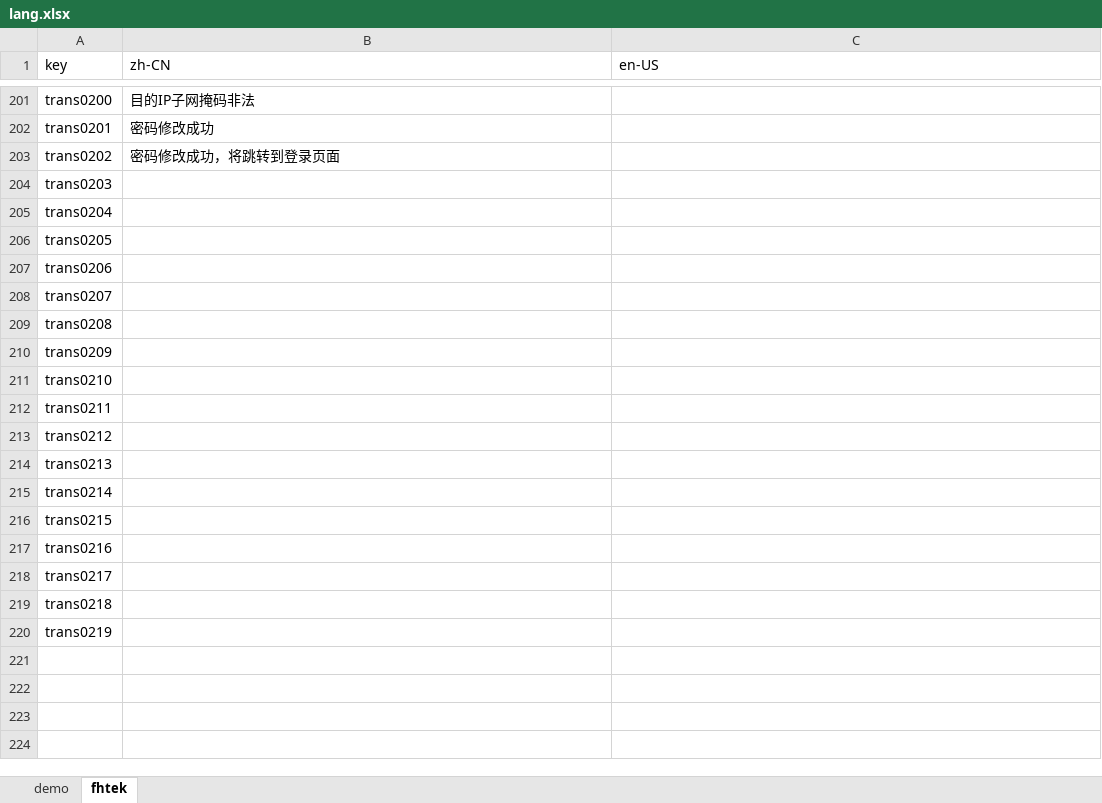
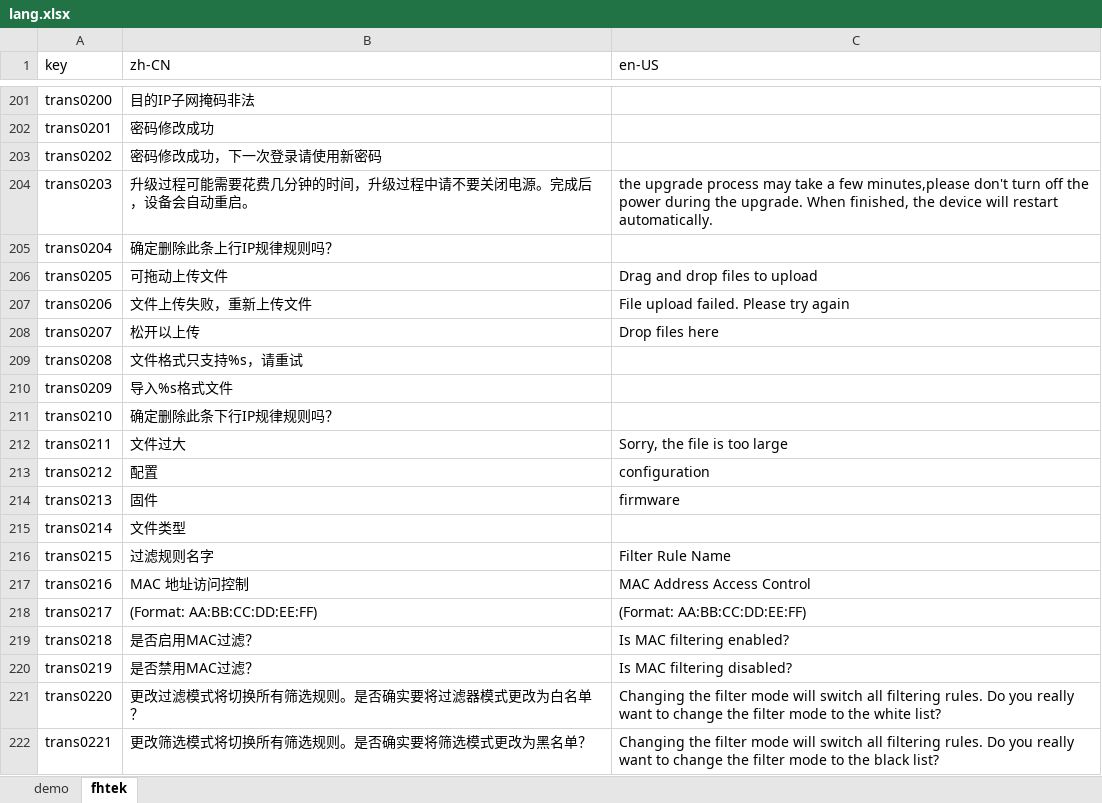
Before and after one commit to ytppp/fhtek-docs, an Excel workbook: lang.xlsx, sheet fhtek, drawn as a sheet; only a part is shown, gaps mark what is left out; values as stored, in another font and other column widths than the file's, no borders; the diff covers the shown part only; the diff names each change by its address in the sheet, - before the commit and + after, or states it on an @@ line.

```diff
--- a/lang.xlsx (sheet fhtek)
+++ b/lang.xlsx (sheet fhtek)
-B203 (zh-CN): 密码修改成功，将跳转到登录页面
+B203 (zh-CN): 密码修改成功，下一次登录请使用新密码
-B204 (zh-CN): (empty)
+B204 (zh-CN): 升级过程可能需要花费几分钟的时间，升级过程中请不要关闭电源。完成后，设备会自动重启。
-C204 (en-US): (empty)
+C204 (en-US): the upgrade process may take a few minutes,please don't turn off the power during the upgrade. When finished, the device will restart automatically.
-B205 (zh-CN): (empty)
+B205 (zh-CN): 确定删除此条上行IP规律规则吗？
-B206 (zh-CN): (empty)
+B206 (zh-CN): 可拖动上传文件
-C206 (en-US): (empty)
+C206 (en-US): Drag and drop files to upload
-B207 (zh-CN): (empty)
+B207 (zh-CN): 文件上传失败，重新上传文件
-C207 (en-US): (empty)
+C207 (en-US): File upload failed. Please try again
-B208 (zh-CN): (empty)
+B208 (zh-CN): 松开以上传
-C208 (en-US): (empty)
+C208 (en-US): Drop files here
-B209 (zh-CN): (empty)
+B209 (zh-CN): 文件格式只支持%s，请重试
-B210 (zh-CN): (empty)
+B210 (zh-CN): 导入%s格式文件
-B211 (zh-CN): (empty)
+B211 (zh-CN): 确定删除此条下行IP规律规则吗？
-B212 (zh-CN): (empty)
+B212 (zh-CN): 文件过大
-C212 (en-US): (empty)
+C212 (en-US): Sorry, the file is too large
-B213 (zh-CN): (empty)
+B213 (zh-CN): 配置
-C213 (en-US): (empty)
+C213 (en-US): configuration
-B214 (zh-CN): (empty)
+B214 (zh-CN): 固件
-C214 (en-US): (empty)
+C214 (en-US): firmware
-B215 (zh-CN): (empty)
+B215 (zh-CN): 文件类型
-B216 (zh-CN): (empty)
+B216 (zh-CN): 过滤规则名字
-C216 (en-US): (empty)
+C216 (en-US): Filter Rule Name
-B217 (zh-CN): (empty)
+B217 (zh-CN): MAC 地址访问控制
-C217 (en-US): (empty)
+C217 (en-US): MAC Address Access Control
-B218 (zh-CN): (empty)
+B218 (zh-CN): (Format: AA:BB:CC:DD:EE:FF)
-C218 (en-US): (empty)
+C218 (en-US): (Format: AA:BB:CC:DD:EE:FF)
-B219 (zh-CN): (empty)
+B219 (zh-CN): 是否启用MAC过滤？
-C219 (en-US): (empty)
+C219 (en-US): Is MAC filtering enabled?
-B220 (zh-CN): (empty)
+B220 (zh-CN): 是否禁用MAC过滤？
-C220 (en-US): (empty)
+C220 (en-US): Is MAC filtering disabled?
+row 221: trans0220 | 更改过滤模式将切换所有筛选规则。是否确实要将过滤器模式更改为白名单？ | Changing the filter mode will switch all filtering rules. Do you really want to change the filter mode to the white list?
+row 222: trans0221 | 更改筛选模式将切换所有筛选规则。是否确实要将筛选模式更改为黑名单？ | Changing the filter mode will switch all filtering rules. Do you really want to change the filter mode to the black list?
```
Also changed, not shown: 9 added rows, 1 edited cell and cell formats elsewhere in this sheet, 2 other files.
